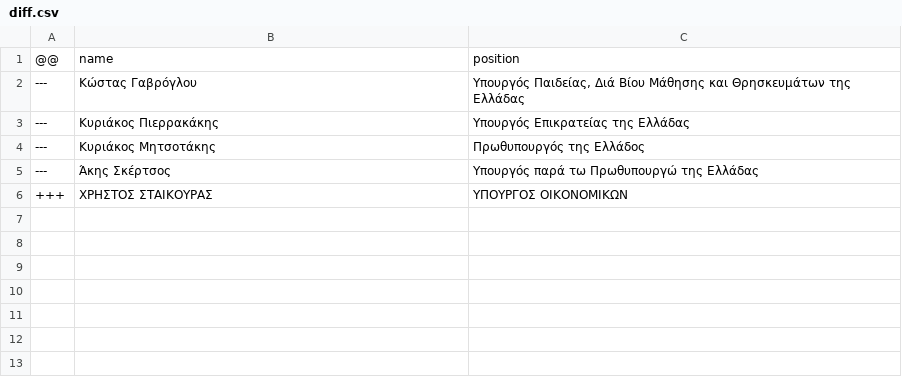
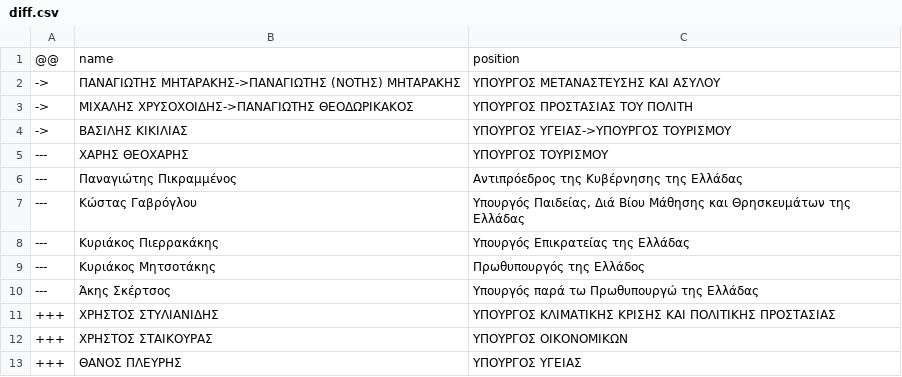
Before and after one commit to every-politician-scrapers/greece-cabinet, a CSV file: data/diff.csv, drawn as a sheet.

```diff
--- a/data/diff.csv
+++ b/data/diff.csv
@@ -1,2 +1,7 @@
 @@,name,position
+->,ΠΑΝΑΓΙΩΤΗΣ ΜΗΤΑΡΑΚΗΣ->ΠΑΝΑΓΙΩΤΗΣ (ΝΟΤΗΣ) ΜΗΤΑΡΑΚΗΣ,ΥΠΟΥΡΓΟΣ ΜΕΤΑΝΑΣΤΕΥΣΗΣ ΚΑΙ ΑΣΥΛΟΥ
+->,ΜΙΧΑΛΗΣ ΧΡΥΣΟΧΟΙΔΗΣ->ΠΑΝΑΓΙΩΤΗΣ ΘΕΟΔΩΡΙΚΑΚΟΣ,ΥΠΟΥΡΓΟΣ ΠΡΟΣΤΑΣΙΑΣ ΤΟΥ ΠΟΛΙΤΗ
+->,ΒΑΣΙΛΗΣ ΚΙΚΙΛΙΑΣ,ΥΠΟΥΡΓΟΣ ΥΓΕΙΑΣ->ΥΠΟΥΡΓΟΣ ΤΟΥΡΙΣΜΟΥ
+---,ΧΑΡΗΣ ΘΕΟΧΑΡΗΣ,ΥΠΟΥΡΓΟΣ ΤΟΥΡΙΣΜΟΥ
+---,Παναγιώτης Πικραμμένος,Αντιπρόεδρος της Κυβέρνησης της Ελλάδας
 ---,Κώστας Γαβρόγλου,"Υπουργός Παιδείας, Διά Βίου Μάθησης και Θρησκευμάτων της Ελλάδας"
@@ -5,2 +10,4 @@
 ---,Άκης Σκέρτσος,Υπουργός παρά τω Πρωθυπουργώ της Ελλάδας
++++,ΧΡΗΣΤΟΣ ΣΤΥΛΙΑΝΙΔΗΣ,ΥΠΟΥΡΓΟΣ ΚΛΙΜΑΤΙΚΗΣ ΚΡΙΣΗΣ ΚΑΙ ΠΟΛΙΤΙΚΗΣ ΠΡΟΣΤΑΣΙΑΣ
 +++,ΧΡΗΣΤΟΣ ΣΤΑΙΚΟΥΡΑΣ,ΥΠΟΥΡΓΟΣ ΟΙΚΟΝΟΜΙΚΩΝ
++++,ΘΑΝΟΣ ΠΛΕΥΡΗΣ,ΥΠΟΥΡΓΟΣ ΥΓΕΙΑΣ
```
Also changed, not shown: data/official.csv, data/wikidata.csv.
